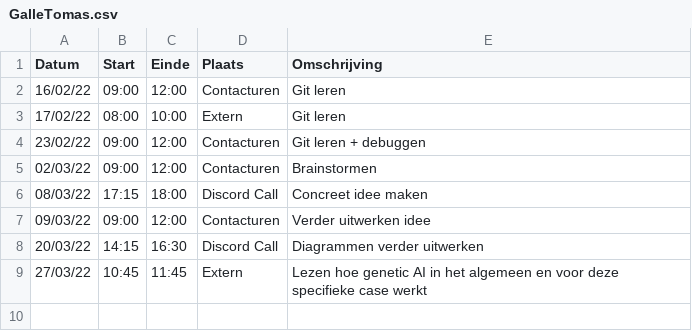
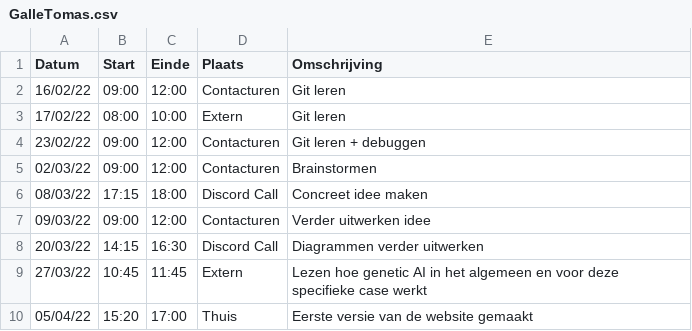
Before and after one commit to matissecallewaert/ai-tetris, a CSV file: logboeken/GalleTomas.csv, drawn as a sheet.

Commit message:
Update GalleTomas.csv

```diff
--- a/logboeken/GalleTomas.csv
+++ b/logboeken/GalleTomas.csv
@@ -9 +9,2 @@ Datum,Start,Einde,Plaats,Omschrijving
 27/03/22,10:45,11:45,Extern,Lezen hoe genetic AI in het algemeen en voor deze specifieke case werkt
+05/04/22,15:20,17:00,Thuis,Eerste versie van de website gemaakt
```
